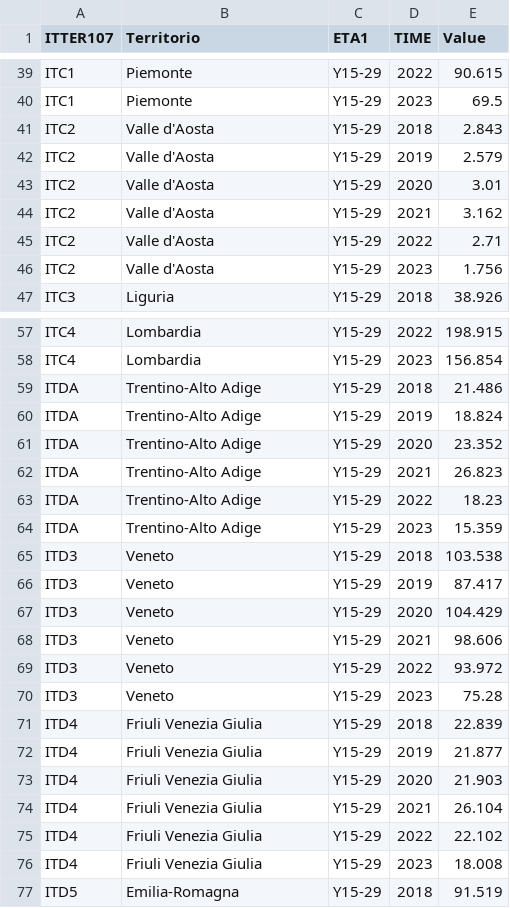
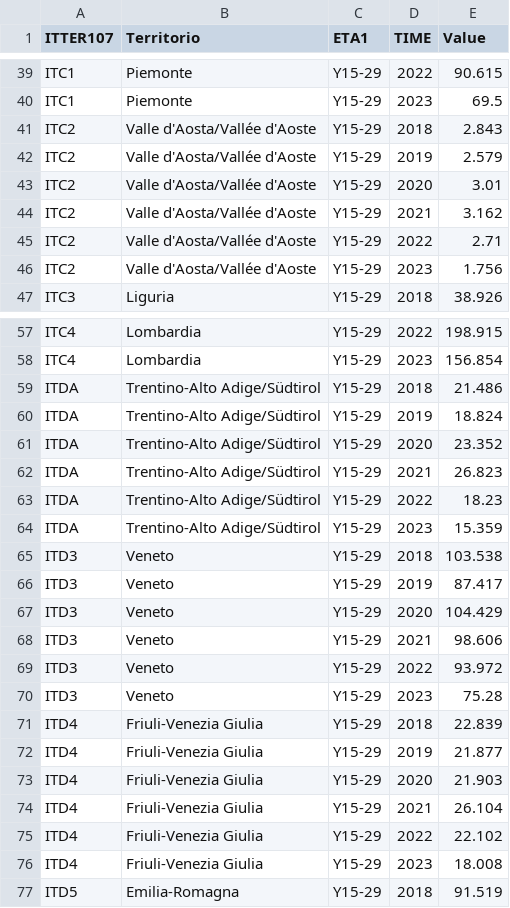
Before and after one commit to MarcoMonteverde00/datavis, a CSV file: src/final/Neet_1529_regions.csv, drawn as a sheet; only a part is shown, gaps mark what is left out.

```diff
--- a/src/final/Neet_1529_regions.csv
+++ b/src/final/Neet_1529_regions.csv
@@ -40,8 +40,8 @@ ITC1,Piemonte,Y15-29,2022,90.615
 ITC1,Piemonte,Y15-29,2023,69.5
-ITC2,Valle d'Aosta,Y15-29,2018,2.843
-ITC2,Valle d'Aosta,Y15-29,2019,2.579
-ITC2,Valle d'Aosta,Y15-29,2020,3.01
-ITC2,Valle d'Aosta,Y15-29,2021,3.162
-ITC2,Valle d'Aosta,Y15-29,2022,2.71
-ITC2,Valle d'Aosta,Y15-29,2023,1.756
+ITC2,Valle d'Aosta/Vallée d'Aoste,Y15-29,2018,2.843
+ITC2,Valle d'Aosta/Vallée d'Aoste,Y15-29,2019,2.579
+ITC2,Valle d'Aosta/Vallée d'Aoste,Y15-29,2020,3.01
+ITC2,Valle d'Aosta/Vallée d'Aoste,Y15-29,2021,3.162
+ITC2,Valle d'Aosta/Vallée d'Aoste,Y15-29,2022,2.71
+ITC2,Valle d'Aosta/Vallée d'Aoste,Y15-29,2023,1.756
 ITC3,Liguria,Y15-29,2018,38.926
@@ -58,8 +58,8 @@ ITC4,Lombardia,Y15-29,2022,198.915
 ITC4,Lombardia,Y15-29,2023,156.854
-ITDA,Trentino-Alto Adige,Y15-29,2018,21.486
-ITDA,Trentino-Alto Adige,Y15-29,2019,18.824
-ITDA,Trentino-Alto Adige,Y15-29,2020,23.352
-ITDA,Trentino-Alto Adige,Y15-29,2021,26.823
-ITDA,Trentino-Alto Adige,Y15-29,2022,18.23
-ITDA,Trentino-Alto Adige,Y15-29,2023,15.359
+ITDA,Trentino-Alto Adige/Südtirol,Y15-29,2018,21.486
+ITDA,Trentino-Alto Adige/Südtirol,Y15-29,2019,18.824
+ITDA,Trentino-Alto Adige/Südtirol,Y15-29,2020,23.352
+ITDA,Trentino-Alto Adige/Südtirol,Y15-29,2021,26.823
+ITDA,Trentino-Alto Adige/Südtirol,Y15-29,2022,18.23
+ITDA,Trentino-Alto Adige/Südtirol,Y15-29,2023,15.359
 ITD3,Veneto,Y15-29,2018,103.538
@@ -70,8 +70,8 @@ ITD3,Veneto,Y15-29,2022,93.972
 ITD3,Veneto,Y15-29,2023,75.28
-ITD4,Friuli Venezia Giulia,Y15-29,2018,22.839
-ITD4,Friuli Venezia Giulia,Y15-29,2019,21.877
-ITD4,Friuli Venezia Giulia,Y15-29,2020,21.903
-ITD4,Friuli Venezia Giulia,Y15-29,2021,26.104
-ITD4,Friuli Venezia Giulia,Y15-29,2022,22.102
-ITD4,Friuli Venezia Giulia,Y15-29,2023,18.008
+ITD4,Friuli-Venezia Giulia,Y15-29,2018,22.839
+ITD4,Friuli-Venezia Giulia,Y15-29,2019,21.877
+ITD4,Friuli-Venezia Giulia,Y15-29,2020,21.903
+ITD4,Friuli-Venezia Giulia,Y15-29,2021,26.104
+ITD4,Friuli-Venezia Giulia,Y15-29,2022,22.102
+ITD4,Friuli-Venezia Giulia,Y15-29,2023,18.008
 ITD5,Emilia-Romagna,Y15-29,2018,91.519
```
Also changed, not shown: 6 other files.
